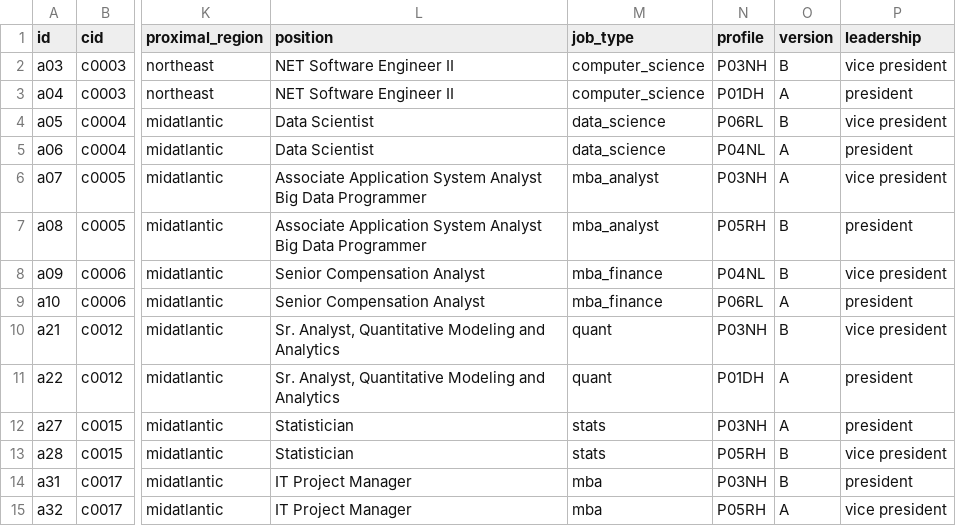
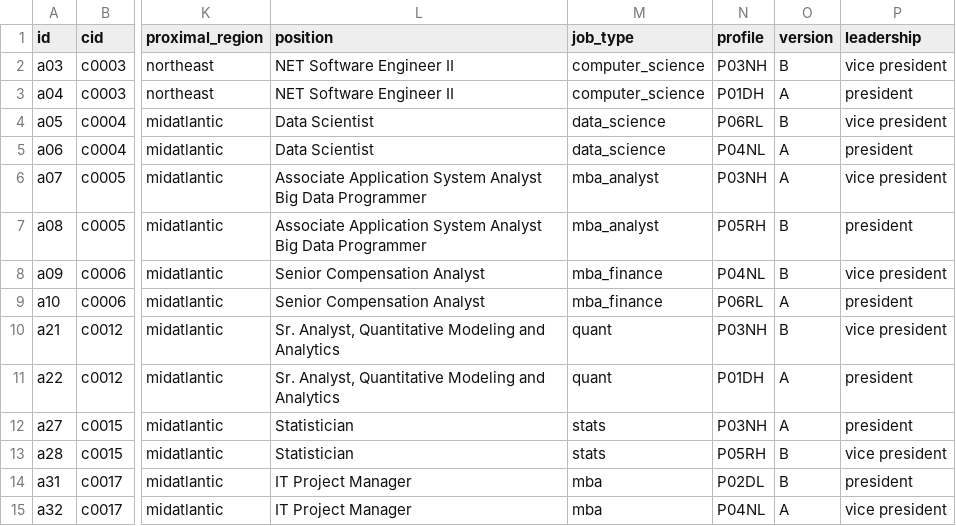
Before and after one commit to jmausolf/office_politics, a CSV file: protocols/experiment_test.csv, drawn as a sheet; only a part is shown, gaps mark what is left out; the diff names each change by its address in the sheet, - before the commit and + after, or states it on an @@ line.

```diff
--- a/protocols/experiment_test.csv
+++ b/protocols/experiment_test.csv
-N14 (profile): P03NH
+N14 (profile): P02DL
-N15 (profile): P05RH
+N15 (profile): P04NL
```
Also changed, not shown: 2 other files.
